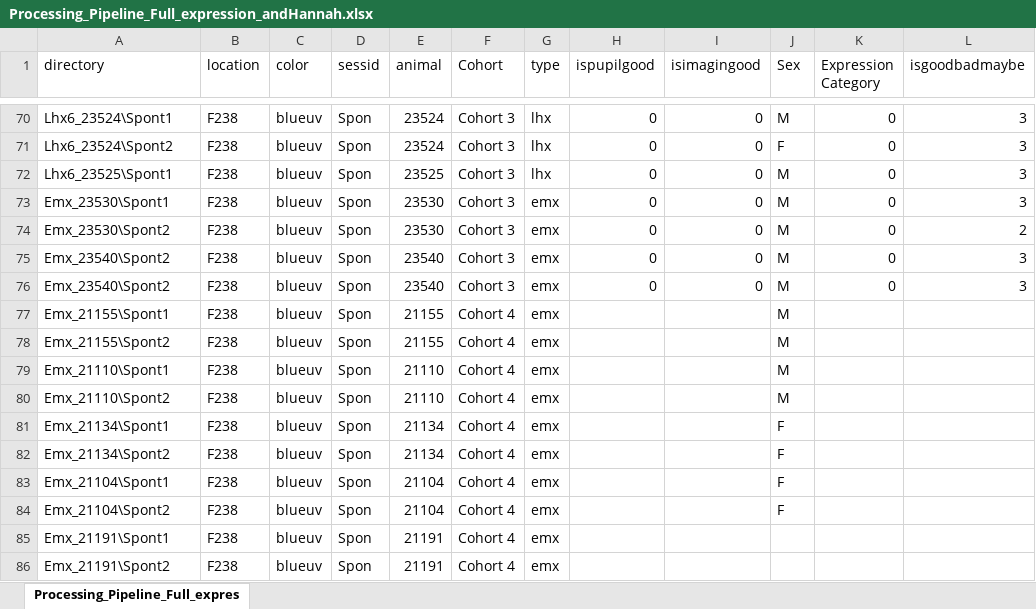
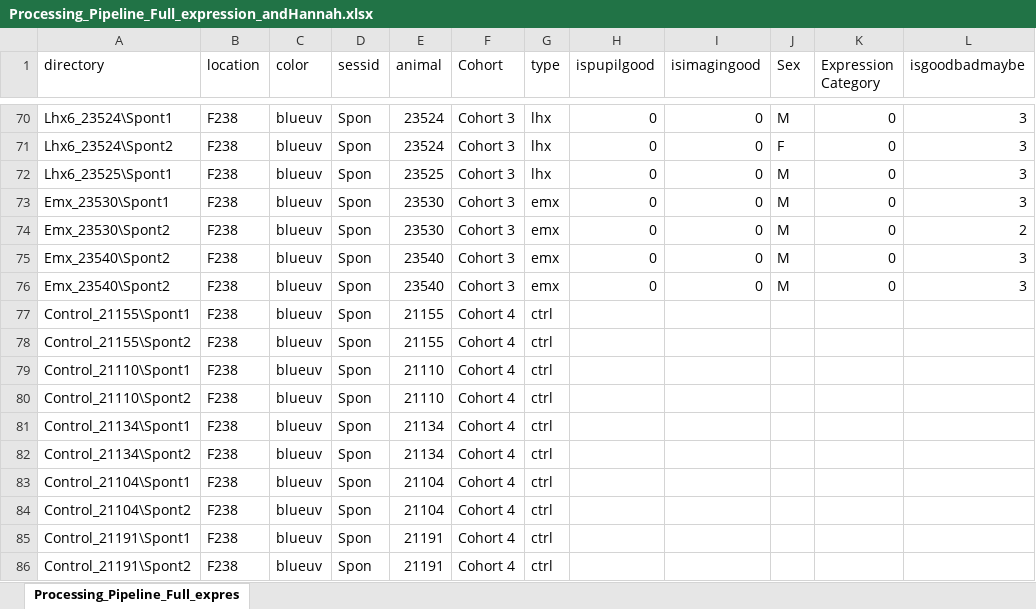
Before and after one commit to hadasbenisty/network_state_analysis, an Excel workbook: meta_data_processing/antara_exp/Processing_Pipeline_Full_expression_andHannah.xlsx, sheet Processing_Pipeline_Full_expres, drawn as a sheet; only a part is shown, gaps mark what is left out; values as stored, in another font and other column widths than the file's, no borders; the diff names each change by its address in the sheet, - before the commit and + after, or states it on an @@ line.

Commit message:
new cohort updates

```diff
--- a/meta_data_processing/antara_exp/Processing_Pipeline_Full_expression_andHannah.xlsx (sheet Processing_Pipeline_Full_expres)
+++ b/meta_data_processing/antara_exp/Processing_Pipeline_Full_expression_andHannah.xlsx (sheet Processing_Pipeline_Full_expres)
-A77 (directory): Emx_21155\Spont1
+A77 (directory): Control_21155\Spont1
-G77:G86 (type): emx
+G77:G86 (type): ctrl
-J77:J80 (Sex): M
+J77:J80 (Sex): (empty)
-A78 (directory): Emx_21155\Spont2
+A78 (directory): Control_21155\Spont2
-A79 (directory): Emx_21110\Spont1
+A79 (directory): Control_21110\Spont1
-A80 (directory): Emx_21110\Spont2
+A80 (directory): Control_21110\Spont2
-A81 (directory): Emx_21134\Spont1
+A81 (directory): Control_21134\Spont1
-J81:J84 (Sex): F
+J81:J84 (Sex): (empty)
-A82 (directory): Emx_21134\Spont2
+A82 (directory): Control_21134\Spont2
-A83 (directory): Emx_21104\Spont1
+A83 (directory): Control_21104\Spont1
-A84 (directory): Emx_21104\Spont2
+A84 (directory): Control_21104\Spont2
-A85 (directory): Emx_21191\Spont1
+A85 (directory): Control_21191\Spont1
-A86 (directory): Emx_21191\Spont2
+A86 (directory): Control_21191\Spont2
```
Also changed, not shown: 10 other files.
